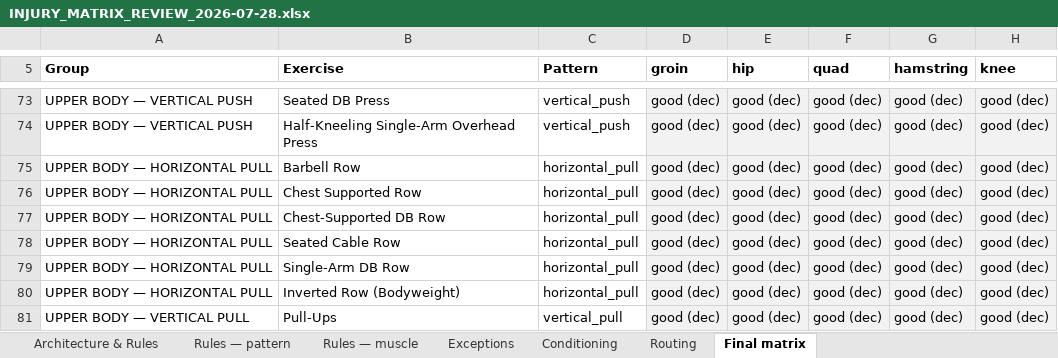
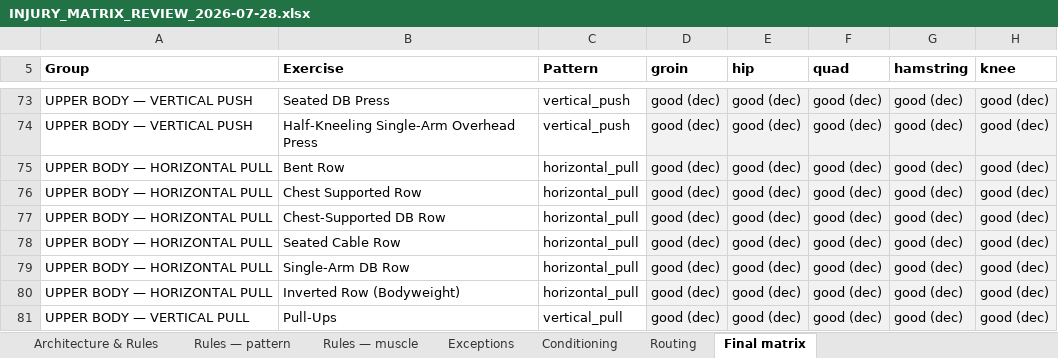
Before and after one commit to sg-screener/local-footy-athlete, an Excel workbook: docs/INJURY_MATRIX_REVIEW_2026-07-28.xlsx, sheet Final matrix, drawn as a sheet; only a part is shown, gaps mark what is left out; values as stored, in another font and other column widths than the file's, no borders; the diff names each change by its address in the sheet, - before the commit and + after, or states it on an @@ line.

```diff
--- a/docs/INJURY_MATRIX_REVIEW_2026-07-28.xlsx (sheet Final matrix)
+++ b/docs/INJURY_MATRIX_REVIEW_2026-07-28.xlsx (sheet Final matrix)
-B75 (Exercise): Barbell Row
+B75 (Exercise): Bent Row
```
Also changed, not shown: docs/EXERCISE_MASTER_SHEET_2026-07-28.xlsx, 16 other files.
